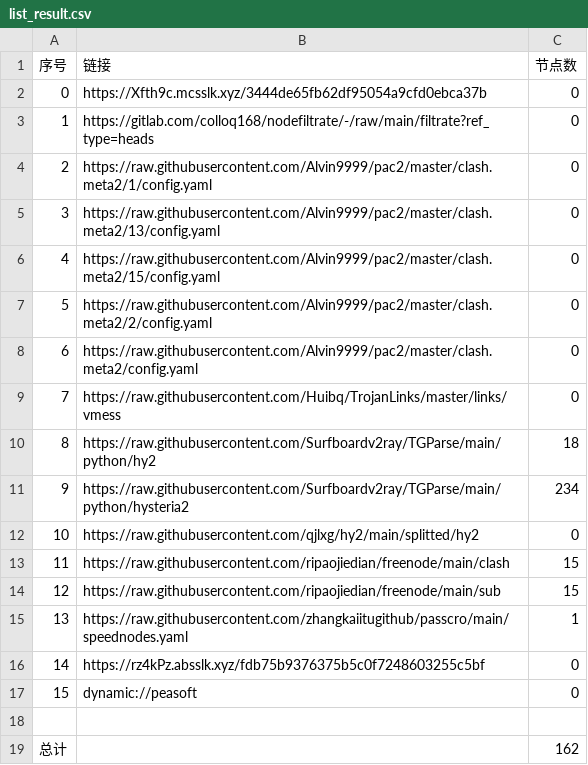
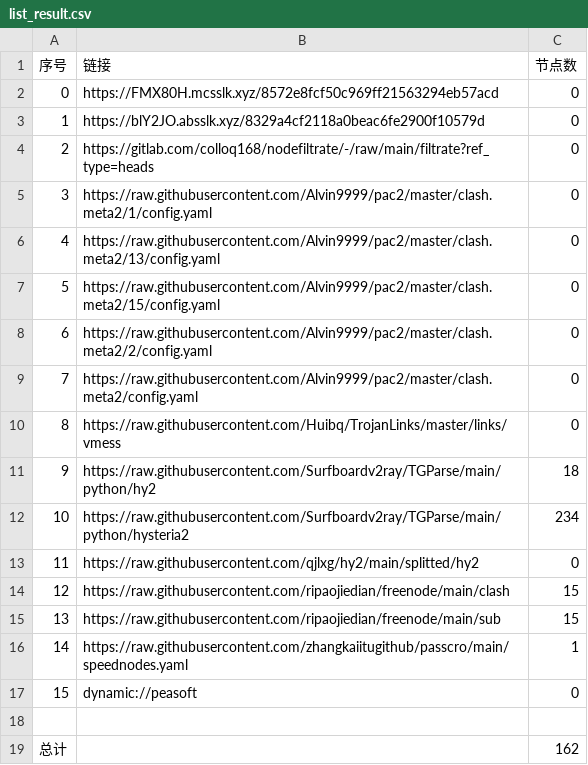
Before and after one commit to rf916711-del/AutoMergePublicNodes, a CSV file: list_result.csv, drawn as a sheet; removed rows and columns are numbered as before the commit, all else as after; the diff names each change by its address in the sheet, - before the commit and + after, or states it on an @@ line.

```diff
--- a/list_result.csv
+++ b/list_result.csv
-B2 (链接): https://Xfth9c.mcsslk.xyz/3444de65fb62df95054a9cfd0ebca37b
+B2 (链接): https://FMX80H.mcsslk.xyz/8572e8fcf50c969ff21563294eb57acd
+row 3: 1 | https://blY2JO.absslk.xyz/8329a4cf2118a0beac6fe2900f10579d | 0
@@ column A (序号) renumbered between rows 4 and 16 @@
-row 16: 14 | https://rz4kPz.absslk.xyz/fdb75b9376375b5c0f7248603255c5bf | 0
```
Also changed, not shown: 16 other files.
